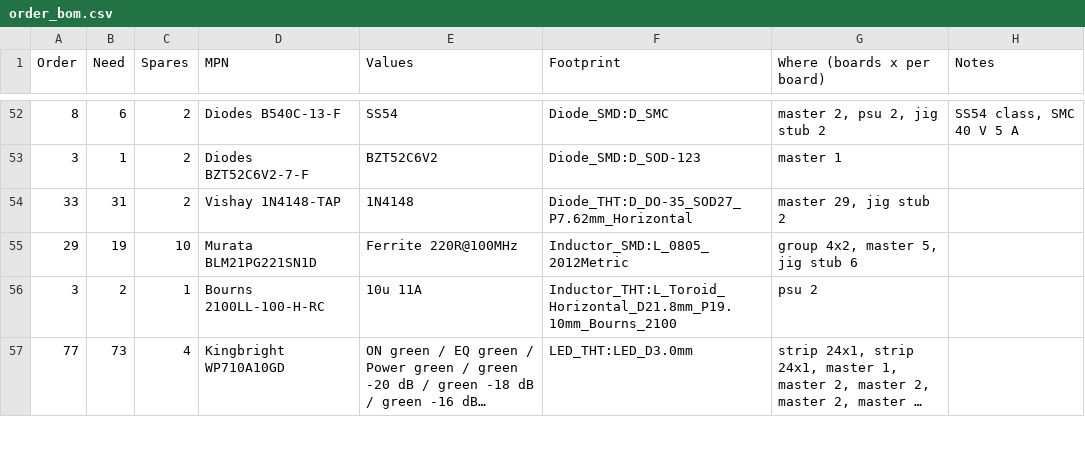
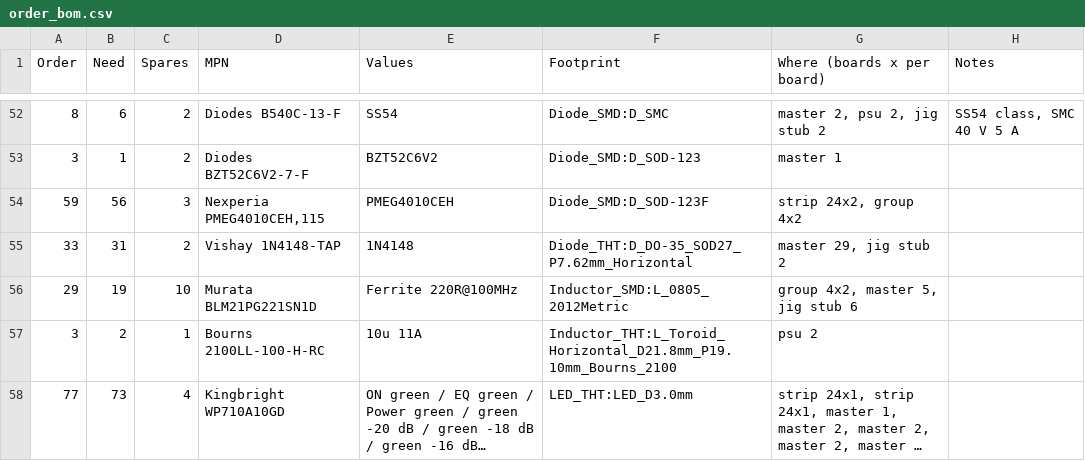
Before and after one commit to cozycactus/goa-console, a CSV file: order_bom.csv, drawn as a sheet; only a part is shown, gaps mark what is left out; long unchanged cells end in ….

```diff
--- a/order_bom.csv
+++ b/order_bom.csv
@@ -53,2 +53,3 @@
 "3","1","2","Diodes BZT52C6V2-7-F","BZT52C6V2","Diode_SMD:D_SOD-123","master 1",""
+"59","56","3","Nexperia PMEG4010CEH,115","PMEG4010CEH","Diode_SMD:D_SOD-123F","strip 24x2, group 4x2",""
 "33","31","2","Vishay 1N4148-TAP","1N4148","Diode_THT:D_DO-35_SOD27_P7.62mm_Horizontal","master 29, jig stub 2",""
```
Also changed, not shown: channel_strip_BOM.csv, group_BOM.csv, 40 other files.
